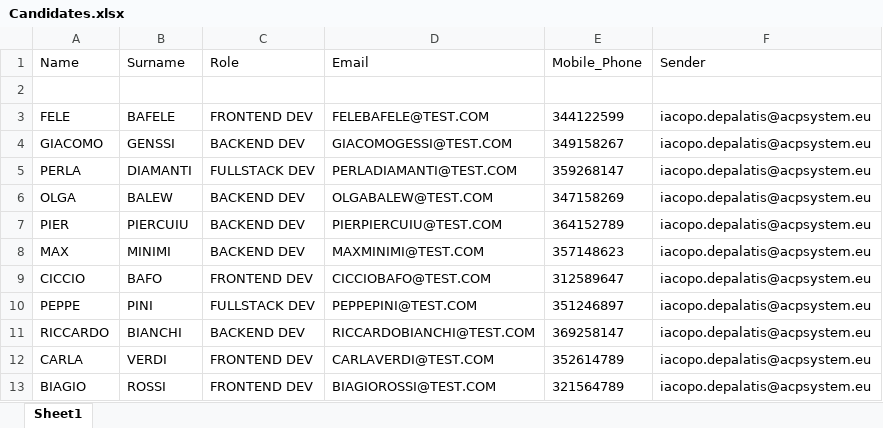
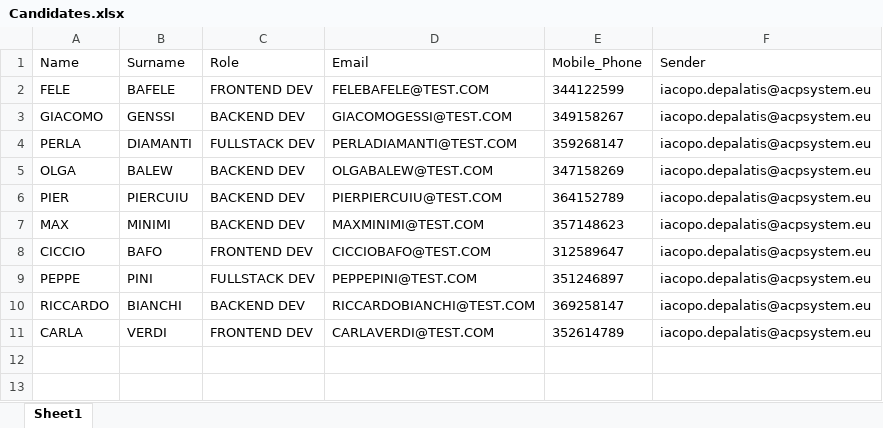
Before and after one commit to Rafael98-stack/UI.PATH_Candidature_Activities_Project, an Excel workbook: Output/Candidates.xlsx, sheet Sheet1, drawn as a sheet; values as stored, in another font and other column widths than the file's, no borders; the diff names each change by its address in the sheet, - before the commit and + after, or states it on an @@ line.

```diff
--- a/Output/Candidates.xlsx (sheet Sheet1)
+++ b/Output/Candidates.xlsx (sheet Sheet1)
-row 2: (empty)
-row 13: BIAGIO | ROSSI | FRONTEND DEV | BIAGIOROSSI@TEST.COM | 321564789 | iacopo.depalatis@acpsystem.eu
```
Also changed, not shown: 7 other files.
